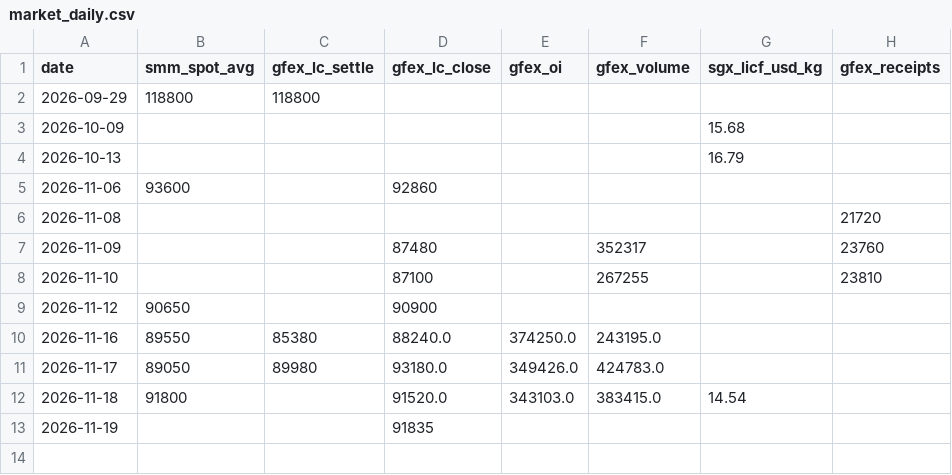
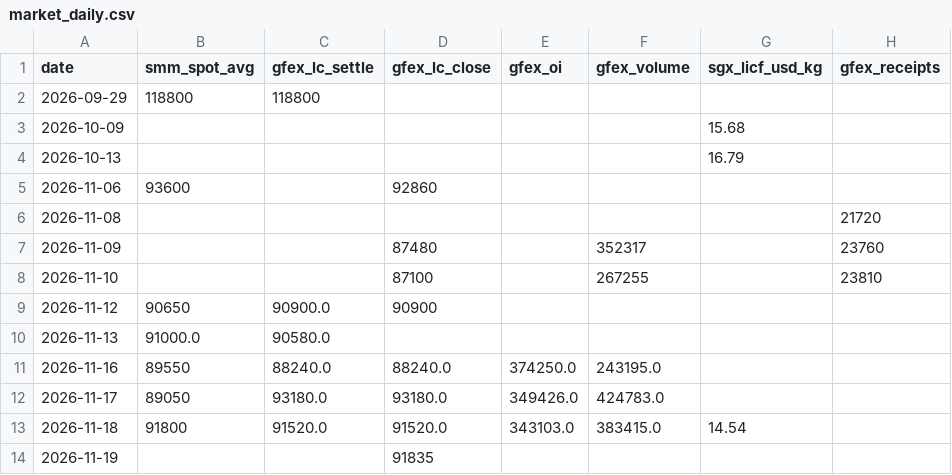
Before and after one commit to cody1984/lithium-monitor, a CSV file: market_daily.csv, drawn as a sheet.

```diff
--- a/market_daily.csv
+++ b/market_daily.csv
@@ -8,6 +8,7 @@ date,smm_spot_avg,gfex_lc_settle,gfex_lc_close,gfex_oi,gfex_volume,sgx_licf_usd_
 2026-11-10,,,87100,,267255,,23810
-2026-11-12,90650,,90900,,,,
-2026-11-16,89550,85380,88240.0,374250.0,243195.0,,
-2026-11-17,89050,89980,93180.0,349426.0,424783.0,,
-2026-11-18,91800,,91520.0,343103.0,383415.0,14.54,
+2026-11-12,90650,90900.0,90900,,,,
+2026-11-13,91000.0,90580.0,,,,,
+2026-11-16,89550,88240.0,88240.0,374250.0,243195.0,,
+2026-11-17,89050,93180.0,93180.0,349426.0,424783.0,,
+2026-11-18,91800,91520.0,91520.0,343103.0,383415.0,14.54,
 2026-11-19,,,91835,,,,
```
Also changed, not shown: 1 other file.
